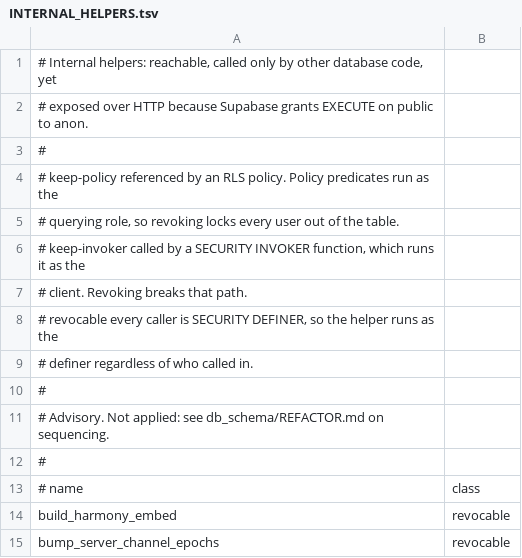
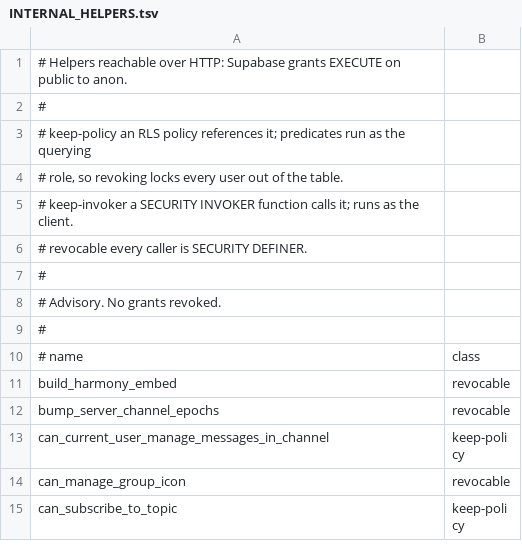
Before and after one commit to y4my4my4m/harmony, a TSV file: db_schema/INTERNAL_HELPERS.tsv, drawn as a sheet; only a part is shown; the shorter side is filled out with more unchanged rows.

```diff
--- a/db_schema/INTERNAL_HELPERS.tsv
+++ b/db_schema/INTERNAL_HELPERS.tsv
@@ -1,12 +1,9 @@
-# Internal helpers: reachable, called only by other database code, yet
-# exposed over HTTP because Supabase grants EXECUTE on public to anon.
+# Helpers reachable over HTTP: Supabase grants EXECUTE on public to anon.
 #
-# keep-policy  referenced by an RLS policy. Policy predicates run as the
-#              querying role, so revoking locks every user out of the table.
-# keep-invoker called by a SECURITY INVOKER function, which runs it as the
-#              client. Revoking breaks that path.
-# revocable    every caller is SECURITY DEFINER, so the helper runs as the
-#              definer regardless of who called in.
+# keep-policy   an RLS policy references it; predicates run as the querying
+#               role, so revoking locks every user out of the table.
+# keep-invoker  a SECURITY INVOKER function calls it; runs as the client.
+# revocable     every caller is SECURITY DEFINER.
 #
-# Advisory. Not applied: see db_schema/REFACTOR.md on sequencing.
+# Advisory. No grants revoked.
 #
```
Also changed, not shown: db_schema/EXPECTED-MIGRATION-FAILURES.tsv, db_schema/EXPECTED-PLPGSQL-ERRORS.tsv, 35 other files.
